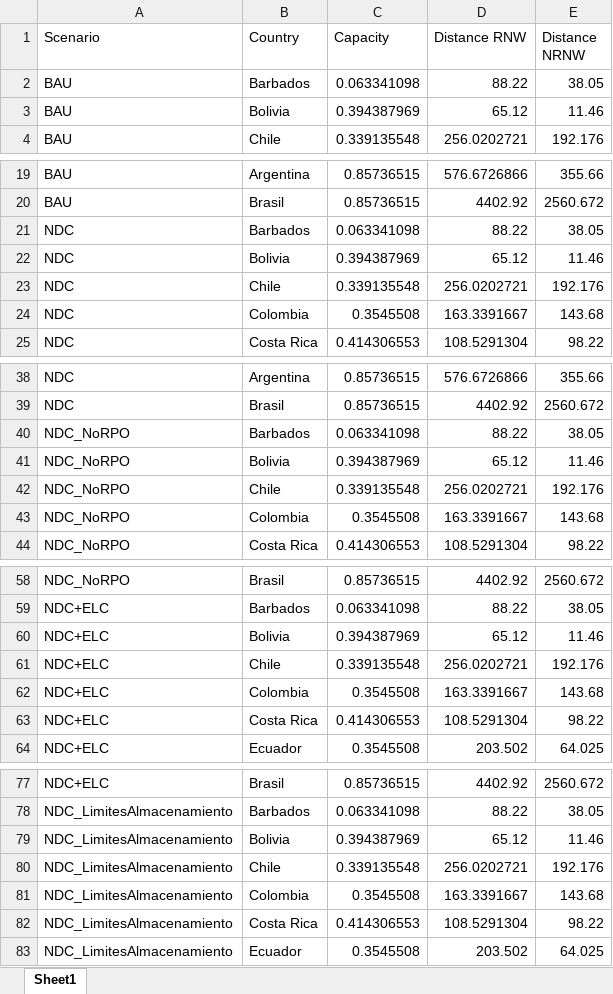
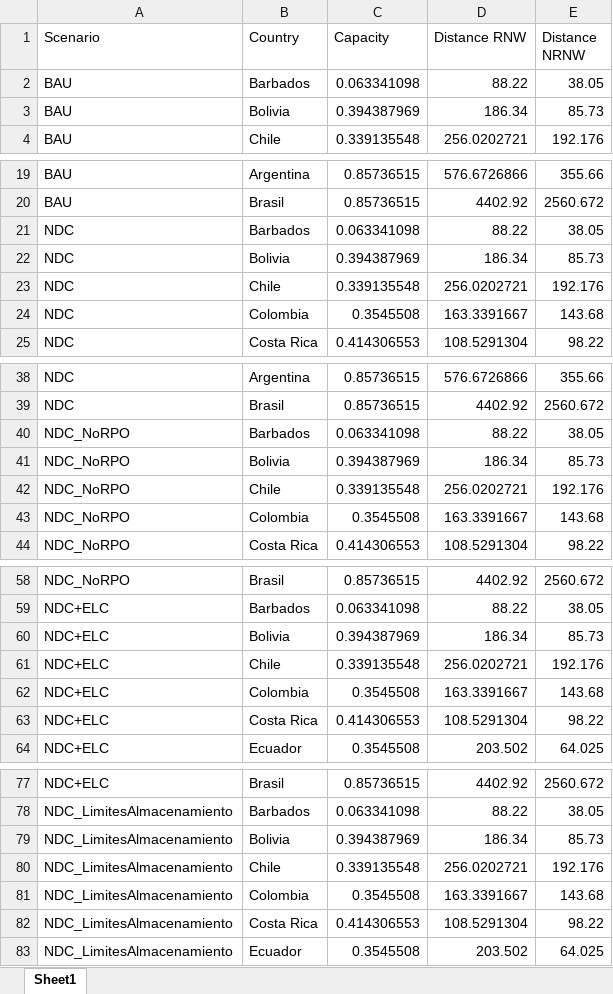
Before and after one commit to clg-admin/relac_tx, an Excel workbook: t1_confection/CapacityAndDistances.xlsx, sheet Sheet1, drawn as a sheet; only a part is shown, gaps mark what is left out; values as stored, in another font and other column widths than the file's, no borders; the diff covers the shown part only; the diff names each change by its address in the sheet, - before the commit and + after, or states it on an @@ line.

Commit message:
Update Bolivia data

```diff
--- a/t1_confection/CapacityAndDistances.xlsx (sheet Sheet1)
+++ b/t1_confection/CapacityAndDistances.xlsx (sheet Sheet1)
-D3 (Distance RNW): 65.12
+D3 (Distance RNW): 186.34
-E3 (Distance NRNW): 11.46
+E3 (Distance NRNW): 85.73
-D22 (Distance RNW): 65.12
+D22 (Distance RNW): 186.34
-E22 (Distance NRNW): 11.46
+E22 (Distance NRNW): 85.73
-D41 (Distance RNW): 65.12
+D41 (Distance RNW): 186.34
-E41 (Distance NRNW): 11.46
+E41 (Distance NRNW): 85.73
-D60 (Distance RNW): 65.12
+D60 (Distance RNW): 186.34
-E60 (Distance NRNW): 11.46
+E60 (Distance NRNW): 85.73
-D79 (Distance RNW): 65.12
+D79 (Distance RNW): 186.34
-E79 (Distance NRNW): 11.46
+E79 (Distance NRNW): 85.73
```
Also changed, not shown: 6 edited cells elsewhere in this sheet.
